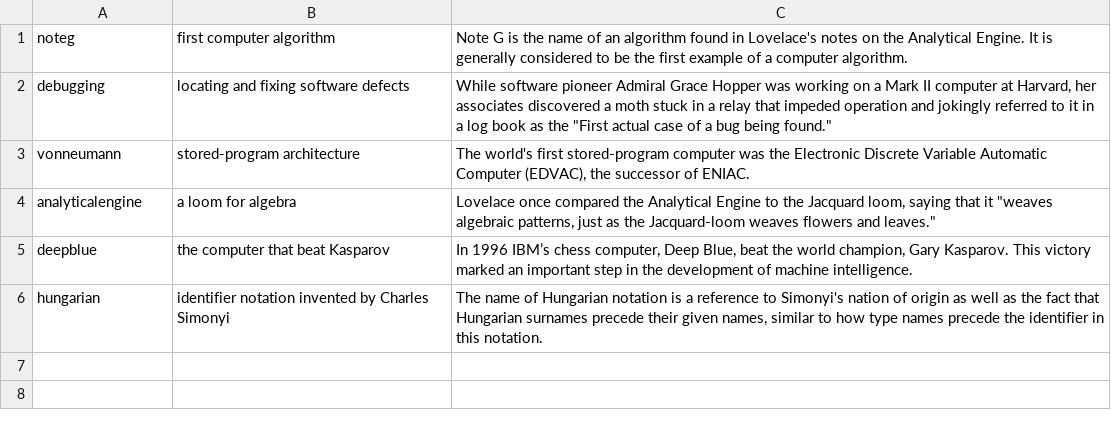
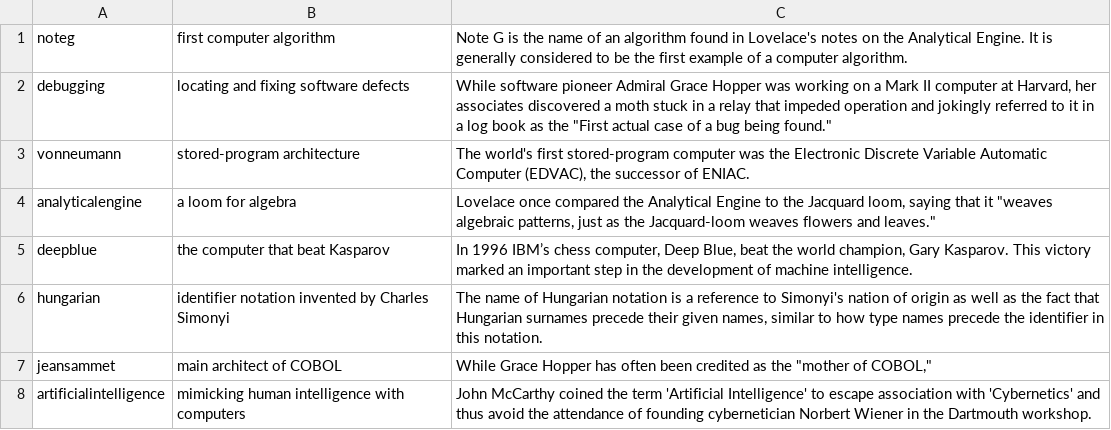
Before and after one commit to Lance86869/9348_CS325_StructuresOfProgrammingLanguage_MidtermProject2, a CSV file: words.csv, drawn as a sheet; the diff names each change by its address in the sheet, - before the commit and + after, or states it on an @@ line.

```diff
--- a/words.csv
+++ b/words.csv
+row 7: jeansammet | main architect of COBOL | While Grace Hopper has often been credited as the "mother of COBOL,"
+row 8: artificialintelligence | mimicking human intelligence with computers | John McCarthy coined the term 'Artificial Intelligence' to escape association with 'Cybernetics' and thus avoid the attendance of founding cybernetician Norbert Wiener in the Dartmouth workshop.
```
